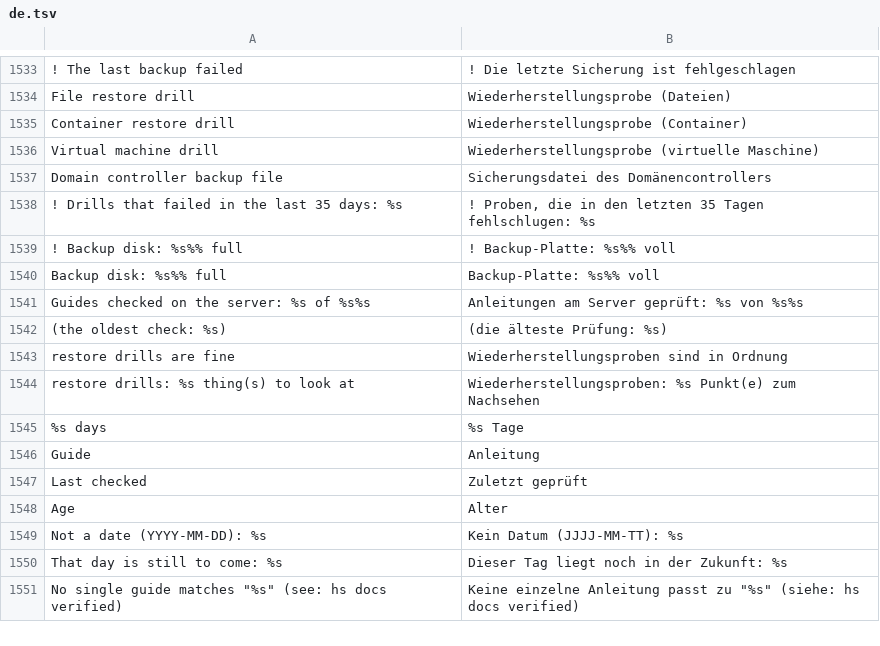
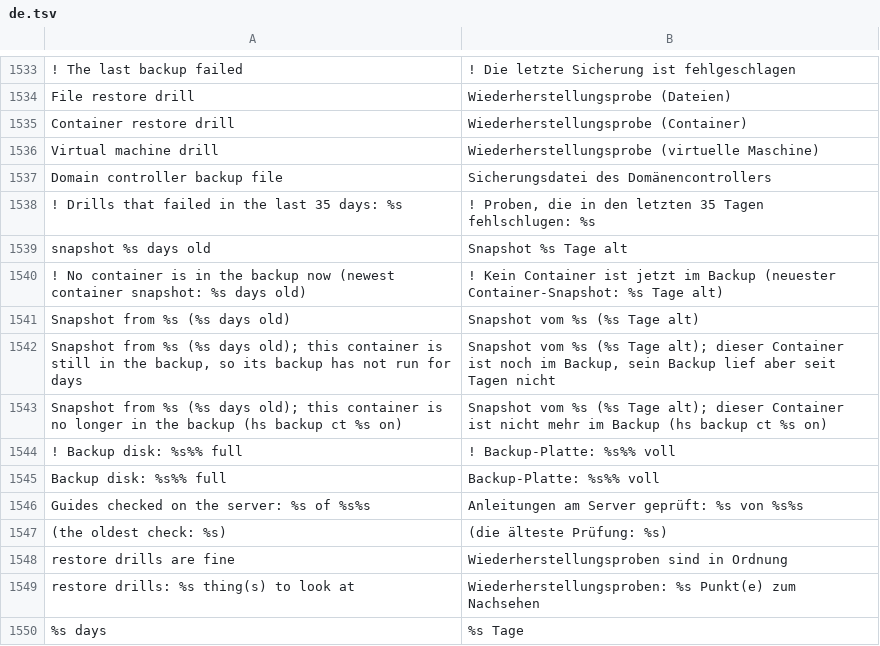
Before and after one commit to hobnix/server, a TSV file: scripts/lib/i18n/de.tsv, drawn as a sheet; only a part is shown, gaps mark what is left out; the shorter side is filled out with more unchanged rows; the diff names each change by its address in the sheet, - before the commit and + after, or states it on an @@ line.

Commit message:
Container restore drill and report: show the age of the restored snapshot, say when no container is in the backup

```diff
--- a/scripts/lib/i18n/de.tsv
+++ b/scripts/lib/i18n/de.tsv
+row 1539: snapshot %s days old | Snapshot %s Tage alt
+row 1540: ! No container is in the backup now (newest container snapshot: %s days old) | ! Kein Container ist jetzt im Backup (neuester Container-Snapshot: %s Tage alt)
+row 1541: Snapshot from %s (%s days old) | Snapshot vom %s (%s Tage alt)
+row 1542: Snapshot from %s (%s days old); this container is still in the backup, so its backup has not run for days | Snapshot vom %s (%s Tage alt); dieser Container ist noch im Backup, sein Backup lief aber seit Tagen nicht
+row 1543: Snapshot from %s (%s days old); this container is no longer in the backup (hs backup ct %s on) | Snapshot vom %s (%s Tage alt); dieser Container ist nicht mehr im Backup (hs backup ct %s on)
```
Also changed, not shown: 6 other files.
